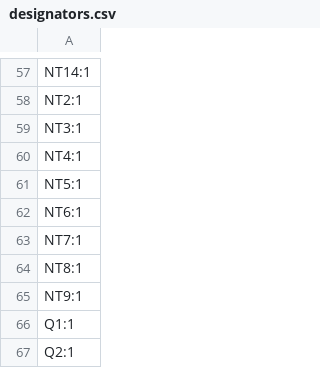
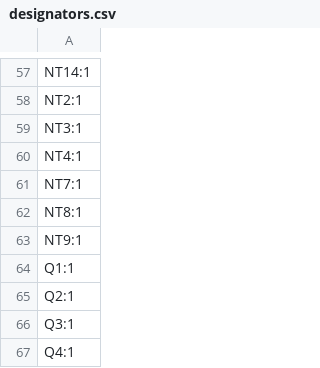
Before and after one commit to techy-robot/CACKLE, a CSV file: Kicad/2s 40A PSU and charger/production/designators.csv, drawn as a sheet; only a part is shown, gaps mark what is left out; the shorter side is filled out with more unchanged rows.

```diff
--- a/Kicad/2s 40A PSU and charger/production/designators.csv
+++ b/Kicad/2s 40A PSU and charger/production/designators.csv
@@ -60,4 +60,2 @@ NT3:1
 NT4:1
-NT5:1
-NT6:1
 NT7:1
```
Also changed, not shown: Kicad/2s 40A PSU and charger/2s 40A PSU and charger Main BOM.csv, Kicad/2s 40A PSU and charger/production/bom.csv, 26 other files.
